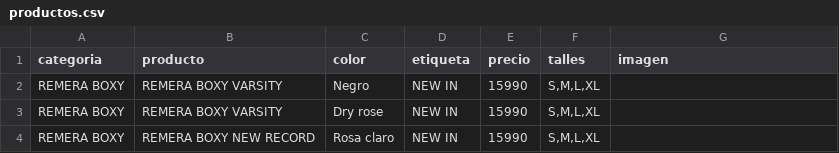
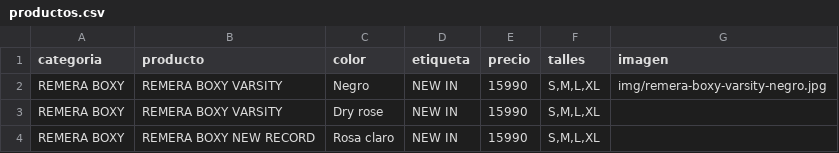
Before and after one commit to catalogobambaclub/Catalogo-Bamba-Club, a CSV file: productos.csv, drawn as a sheet; only a part is shown.

Commit message:
Update productos.csv

```diff
--- a/productos.csv
+++ b/productos.csv
@@ -1,3 +1,3 @@
 categoria,producto,color,etiqueta,precio,talles,imagen
-REMERA BOXY,REMERA BOXY VARSITY,Negro,NEW IN,15990,"S,M,L,XL",
+REMERA BOXY,REMERA BOXY VARSITY,Negro,NEW IN,15990,"S,M,L,XL",img/remera-boxy-varsity-negro.jpg
 REMERA BOXY,REMERA BOXY VARSITY,Dry rose,NEW IN,15990,"S,M,L,XL",
```
